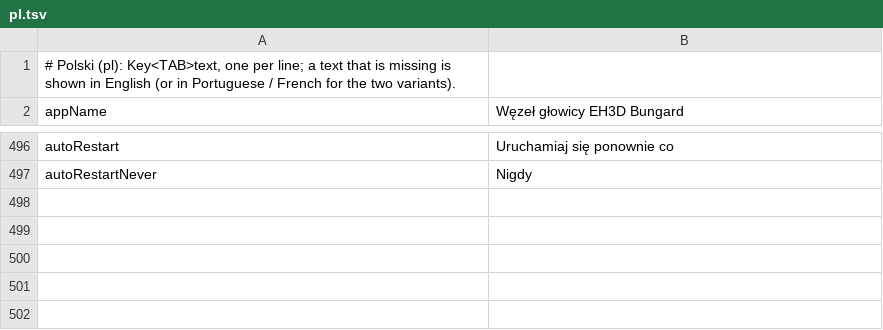
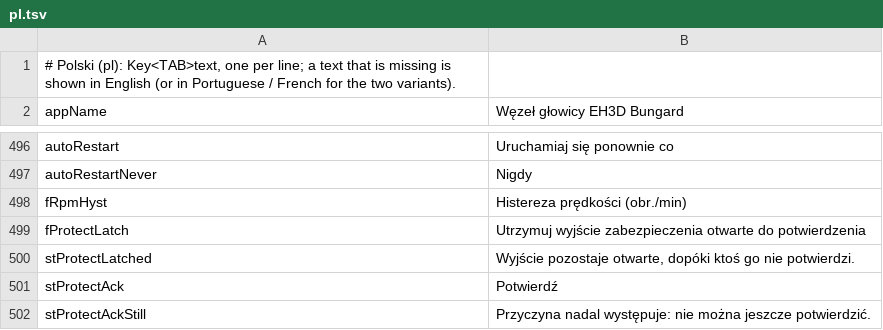
Before and after one commit to JuanenRac/EH3D-NODE-BUNGARD-AUX, a TSV file: panel/locales/pl.tsv, drawn as a sheet; only a part is shown, gaps mark what is left out.

```diff
--- a/panel/locales/pl.tsv
+++ b/panel/locales/pl.tsv
@@ -497 +497,6 @@ autoRestart	Uruchamiaj się ponownie co
 autoRestartNever	Nigdy
+fRpmHyst	Histereza prędkości (obr./min)
+fProtectLatch	Utrzymuj wyjście zabezpieczenia otwarte do potwierdzenia
+stProtectLatched	Wyjście pozostaje otwarte, dopóki ktoś go nie potwierdzi.
+stProtectAck	Potwierdź
+stProtectAckStill	Przyczyna nadal występuje: nie można jeszcze potwierdzić.
```
Also changed, not shown: panel/locales/ga.tsv, panel/locales/gl.tsv, 39 other files.
